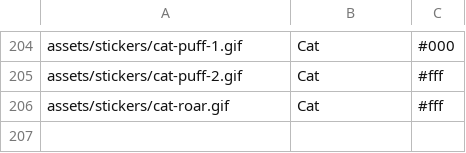
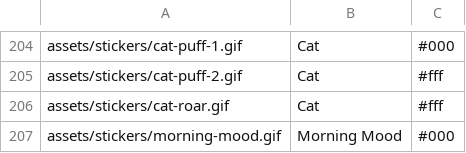
Before and after one commit to Motivesoft/condaluna, a CSV file: assets/scripts/sticker-list.csv, drawn as a sheet; only a part is shown, gaps mark what is left out; the diff names each change by its address in the sheet, - before the commit and + after, or states it on an @@ line.

Commit message:
New morning mood sticker and gif

```diff
--- a/assets/scripts/sticker-list.csv
+++ b/assets/scripts/sticker-list.csv
+row 207: assets/stickers/morning-mood.gif | Morning Mood | #000
```
Also changed, not shown: assets/scripts/gifs-list.csv, 5 other files.
